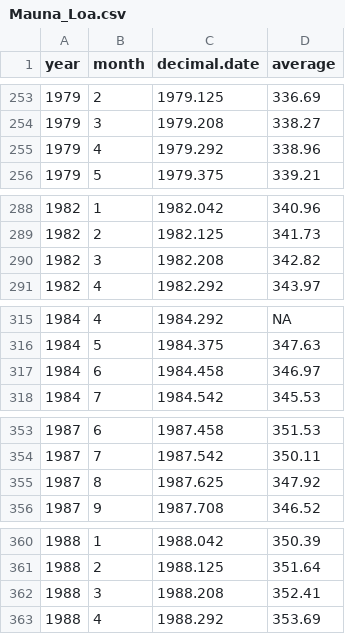
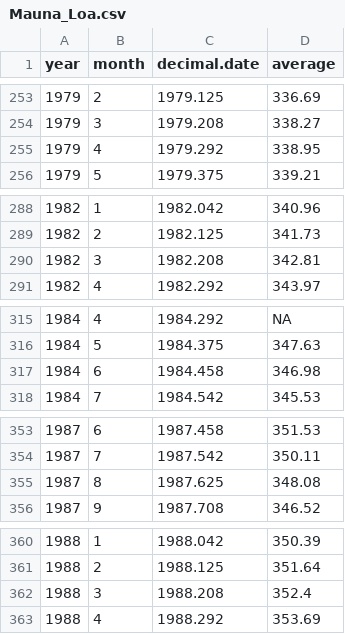
Before and after one commit to marclos/beginnersluck, a CSV file: Mauna_Loa.csv, drawn as a sheet; only a part is shown, gaps mark what is left out; the diff covers the shown part only.

```diff
--- a/Mauna_Loa.csv
+++ b/Mauna_Loa.csv
@@ -254,3 +254,3 @@
 1979,3,1979.208,338.27
-1979,4,1979.292,338.96
+1979,4,1979.292,338.95
 1979,5,1979.375,339.21
@@ -289,3 +289,3 @@
 1982,2,1982.125,341.73
-1982,3,1982.208,342.82
+1982,3,1982.208,342.81
 1982,4,1982.292,343.97
@@ -316,3 +316,3 @@
 1984,5,1984.375,347.63
-1984,6,1984.458,346.97
+1984,6,1984.458,346.98
 1984,7,1984.542,345.53
@@ -354,3 +354,3 @@
 1987,7,1987.542,350.11
-1987,8,1987.625,347.92
+1987,8,1987.625,348.08
 1987,9,1987.708,346.52
@@ -361,3 +361,3 @@
 1988,2,1988.125,351.64
-1988,3,1988.208,352.41
+1988,3,1988.208,352.4
 1988,4,1988.292,353.69
```
Also changed, not shown: 32 added rows and 30 edited cells elsewhere in this file.
